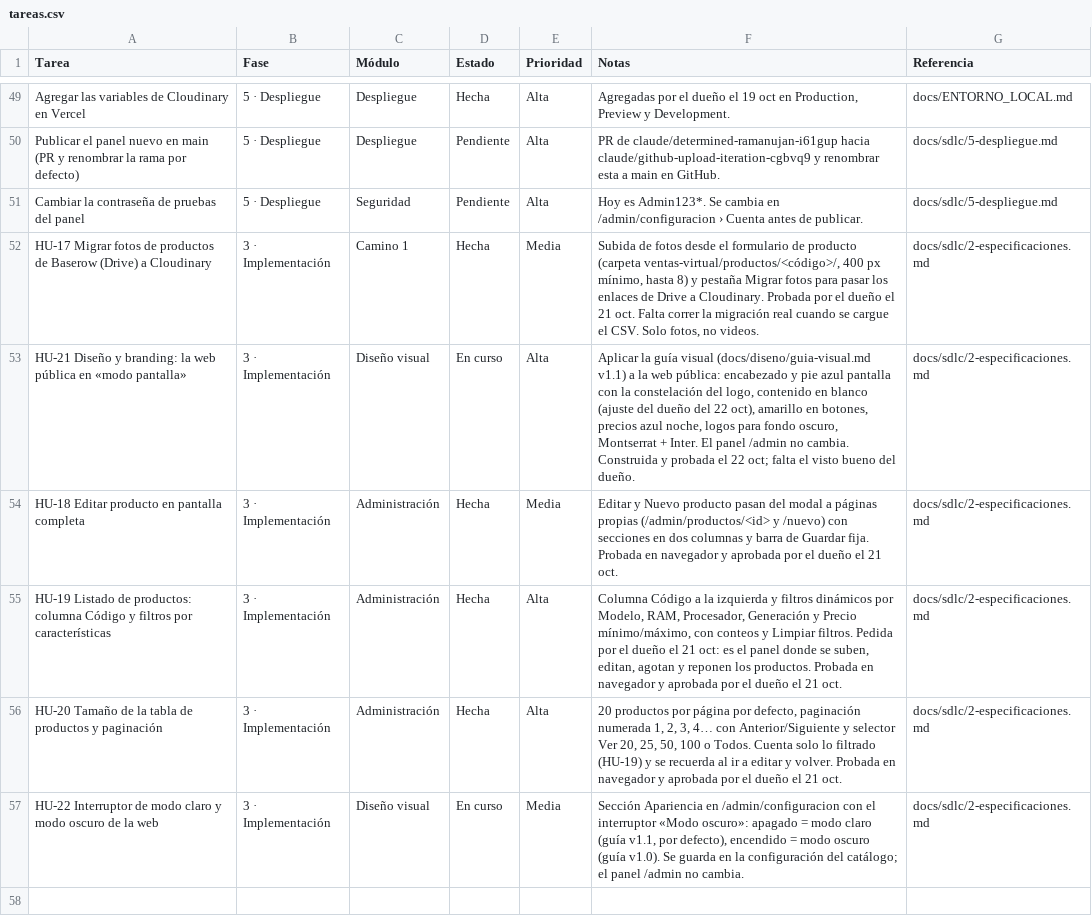
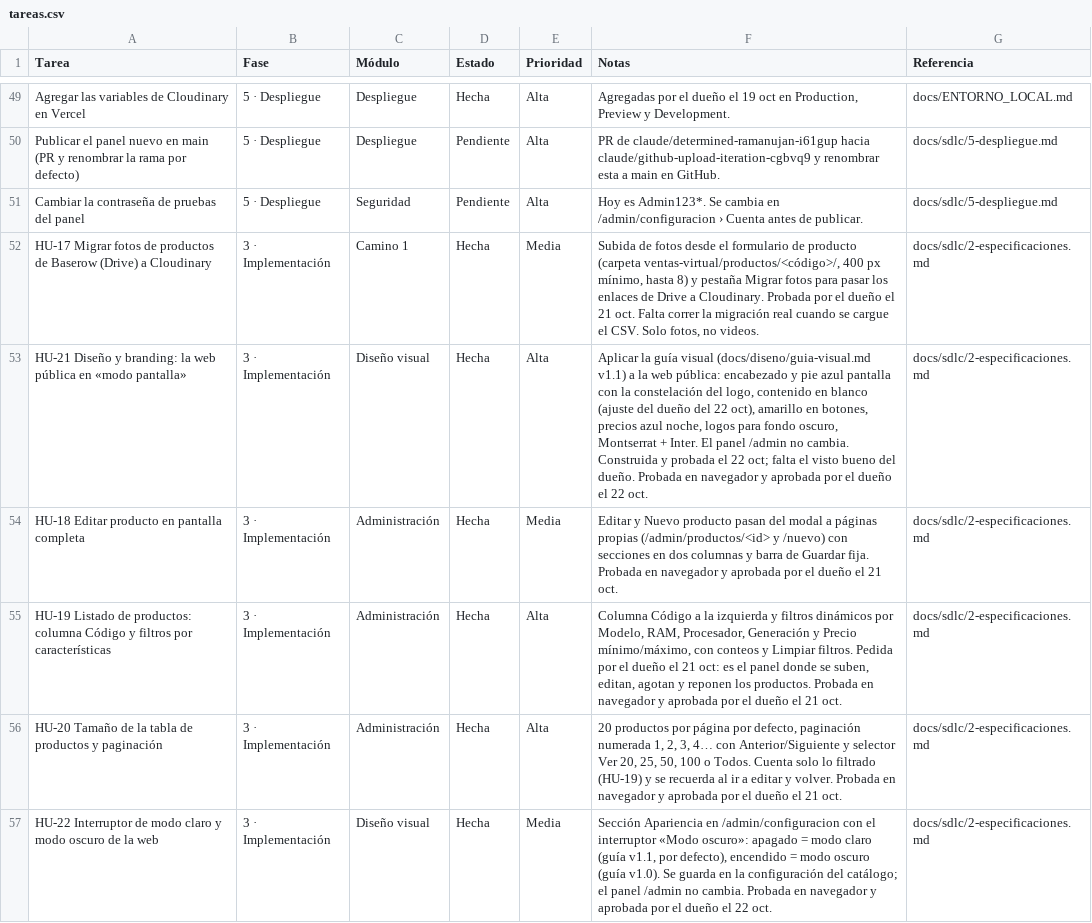
Before and after one commit to Appsheet-jm456/ventas-virtuales-web, a CSV file: docs/notion/tareas.csv, drawn as a sheet; only a part is shown, gaps mark what is left out.

```diff
--- a/docs/notion/tareas.csv
+++ b/docs/notion/tareas.csv
@@ -52,3 +52,3 @@ Cambiar la contraseña de pruebas del panel,5 · Despliegue,Seguridad,Pendiente,
 HU-17 Migrar fotos de productos de Baserow (Drive) a Cloudinary,3 · Implementación,Camino 1,Hecha,Media,"Subida de fotos desde el formulario de producto (carpeta ventas-virtual/productos/<código>/, 400 px mínimo, hasta 8) y pestaña Migrar fotos para pasar los enlaces de Drive a Cloudinary. Probada por el dueño el 21 oct. Falta correr la migración real cuando se cargue el CSV. Solo fotos, no videos.",docs/sdlc/2-especificaciones.md
-HU-21 Diseño y branding: la web pública en «modo pantalla»,3 · Implementación,Diseño visual,En curso,Alta,"Aplicar la guía visual (docs/diseno/guia-visual.md v1.1) a la web pública: encabezado y pie azul pantalla con la constelación del logo, contenido en blanco (ajuste del dueño del 22 oct), amarillo en botones, precios azul noche, logos para fondo oscuro, Montserrat + Inter. El panel /admin no cambia. Construida y probada el 22 oct; falta el visto bueno del dueño.",docs/sdlc/2-especificaciones.md
+HU-21 Diseño y branding: la web pública en «modo pantalla»,3 · Implementación,Diseño visual,Hecha,Alta,"Aplicar la guía visual (docs/diseno/guia-visual.md v1.1) a la web pública: encabezado y pie azul pantalla con la constelación del logo, contenido en blanco (ajuste del dueño del 22 oct), amarillo en botones, precios azul noche, logos para fondo oscuro, Montserrat + Inter. El panel /admin no cambia. Construida y probada el 22 oct; falta el visto bueno del dueño. Probada en navegador y aprobada por el dueño el 22 oct.",docs/sdlc/2-especificaciones.md
 HU-18 Editar producto en pantalla completa,3 · Implementación,Administración,Hecha,Media,Editar y Nuevo producto pasan del modal a páginas propias (/admin/productos/<id> y /nuevo) con secciones en dos columnas y barra de Guardar fija. Probada en navegador y aprobada por el dueño el 21 oct.,docs/sdlc/2-especificaciones.md
@@ -56,2 +56,2 @@ HU-19 Listado de productos: columna Código y filtros por características,3 ·
 HU-20 Tamaño de la tabla de productos y paginación,3 · Implementación,Administración,Hecha,Alta,"20 productos por página por defecto, paginación numerada 1, 2, 3, 4… con Anterior/Siguiente y selector Ver 20, 25, 50, 100 o Todos. Cuenta solo lo filtrado (HU-19) y se recuerda al ir a editar y volver. Probada en navegador y aprobada por el dueño el 21 oct.",docs/sdlc/2-especificaciones.md
-HU-22 Interruptor de modo claro y modo oscuro de la web,3 · Implementación,Diseño visual,En curso,Media,"Sección Apariencia en /admin/configuracion con el interruptor «Modo oscuro»: apagado = modo claro (guía v1.1, por defecto), encendido = modo oscuro (guía v1.0). Se guarda en la configuración del catálogo; el panel /admin no cambia.",docs/sdlc/2-especificaciones.md
+HU-22 Interruptor de modo claro y modo oscuro de la web,3 · Implementación,Diseño visual,Hecha,Media,"Sección Apariencia en /admin/configuracion con el interruptor «Modo oscuro»: apagado = modo claro (guía v1.1, por defecto), encendido = modo oscuro (guía v1.0). Se guarda en la configuración del catálogo; el panel /admin no cambia. Probada en navegador y aprobada por el dueño el 22 oct.",docs/sdlc/2-especificaciones.md
```
Also changed, not shown: 2 other files.
